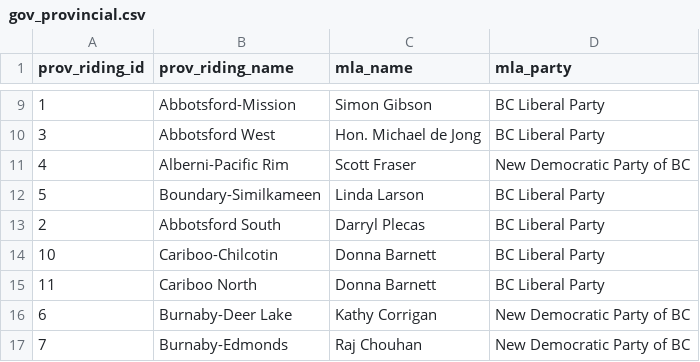
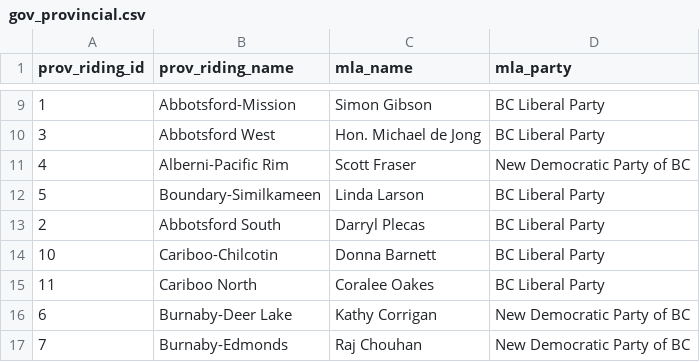
Before and after one commit to smnorris/mit_onetool_data, a CSV file: Government/gov_provincial.csv, drawn as a sheet; only a part is shown, gaps mark what is left out.

Commit message:
Fixed MLA table, adding Corallee Oaks, removing Donna Barton duplicate

```diff
--- a/Government/gov_provincial.csv
+++ b/Government/gov_provincial.csv
@@ -14,3 +14,3 @@ prov_riding_id,prov_riding_name,mla_name,mla_party
 10,Cariboo-Chilcotin,Donna Barnett,BC Liberal Party
-11,Cariboo North,Donna Barnett,BC Liberal Party
+11,Cariboo North,Coralee Oakes,BC Liberal Party
 6,Burnaby-Deer Lake,Kathy Corrigan,New Democratic Party of BC
```
